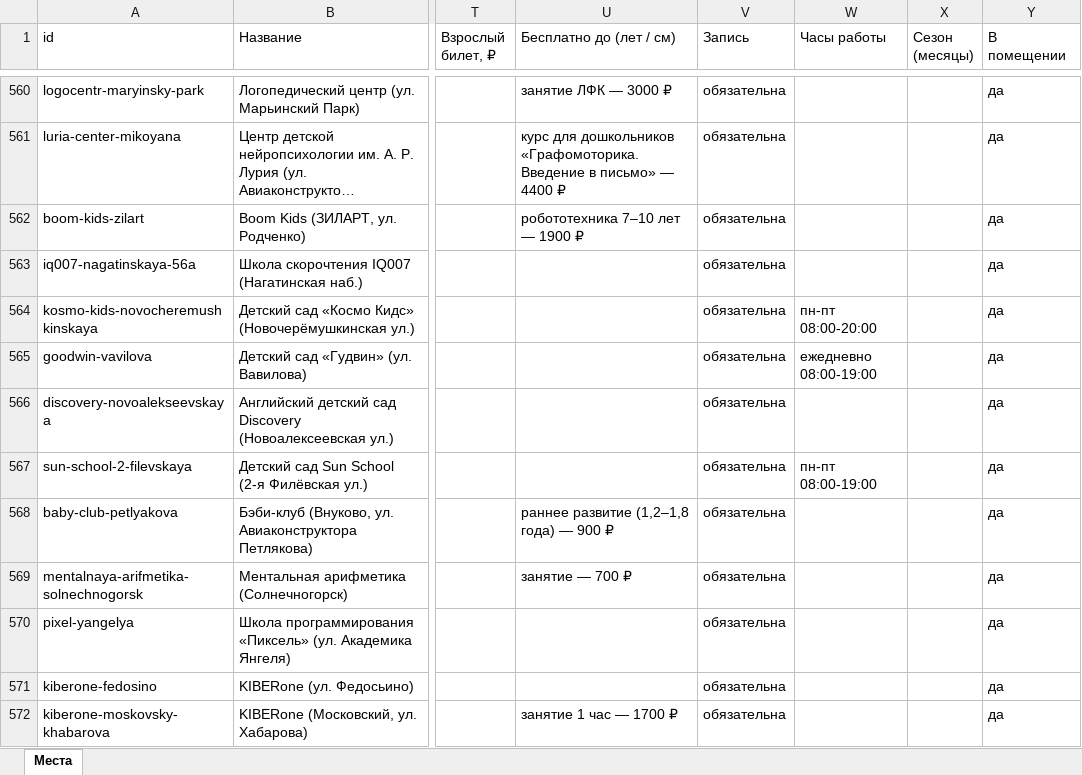
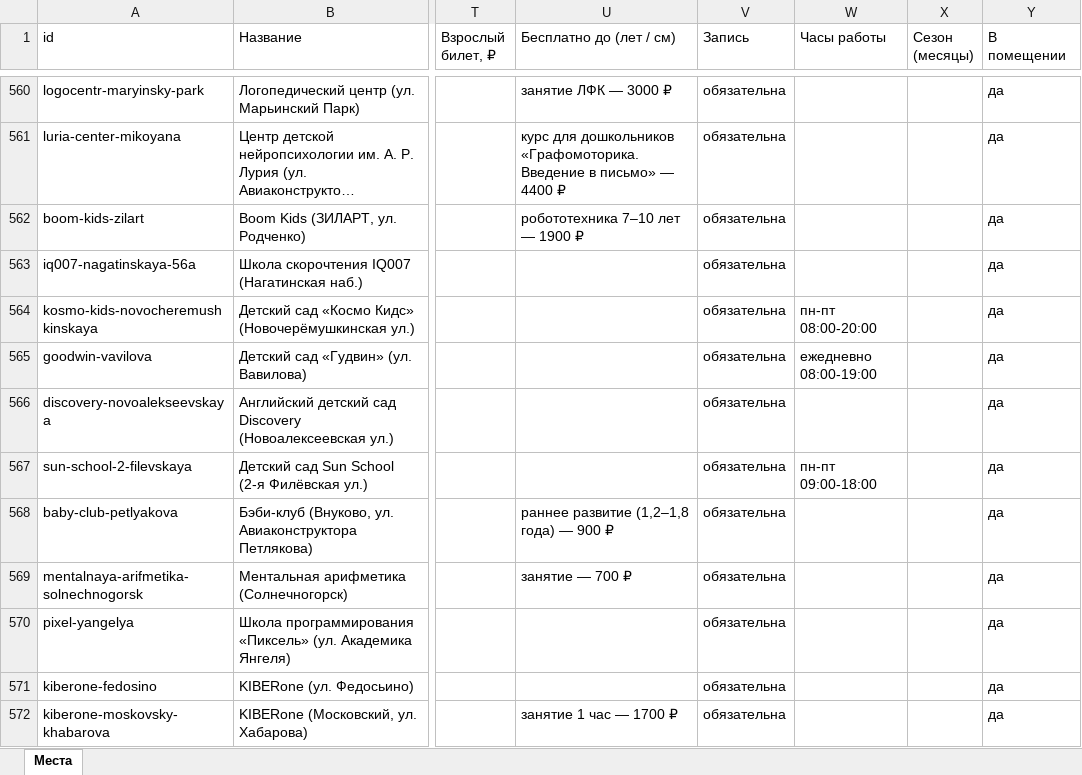
Before and after one commit to vadimsurov-apps/kudapoiti-data, an Excel workbook: data/parts/edu.xlsx, sheet Места, drawn as a sheet; only a part is shown, gaps mark what is left out; long unchanged cells end in …; values as stored, in another font and other column widths than the file's, no borders; the diff names each change by its address in the sheet, - before the commit and + after, or states it on an @@ line.

```diff
--- a/data/parts/edu.xlsx (sheet Места)
+++ b/data/parts/edu.xlsx (sheet Места)
-W567 (Часы работы): пн-пт 08:00-19:00
+W567 (Часы работы): пн-пт 09:00-18:00
```
Also changed, not shown: data/kuda-poiti-mesta.xlsx, data/parts/cafes.xlsx, 9 other files.
